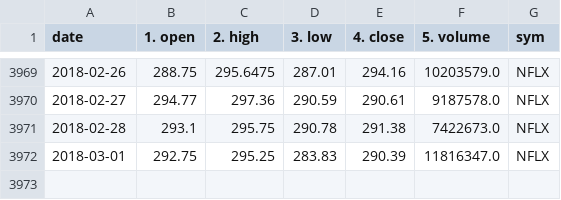
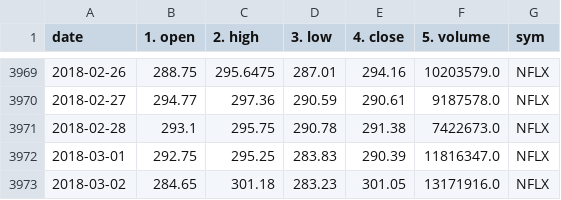
Before and after one commit to liuchengtian/SE568, a CSV file: data/NFLX_historical.csv, drawn as a sheet; only a part is shown, gaps mark what is left out; the diff names each change by its address in the sheet, - before the commit and + after, or states it on an @@ line.

```diff
--- a/data/NFLX_historical.csv
+++ b/data/NFLX_historical.csv
+row 3973: 2018-03-02 | 284.65 | 301.18 | 283.23 | 301.05 | 13171916.0 | NFLX
```
Also changed, not shown: data/AAPL_historical.csv, data/AMZN_historical.csv, 20 other files.
